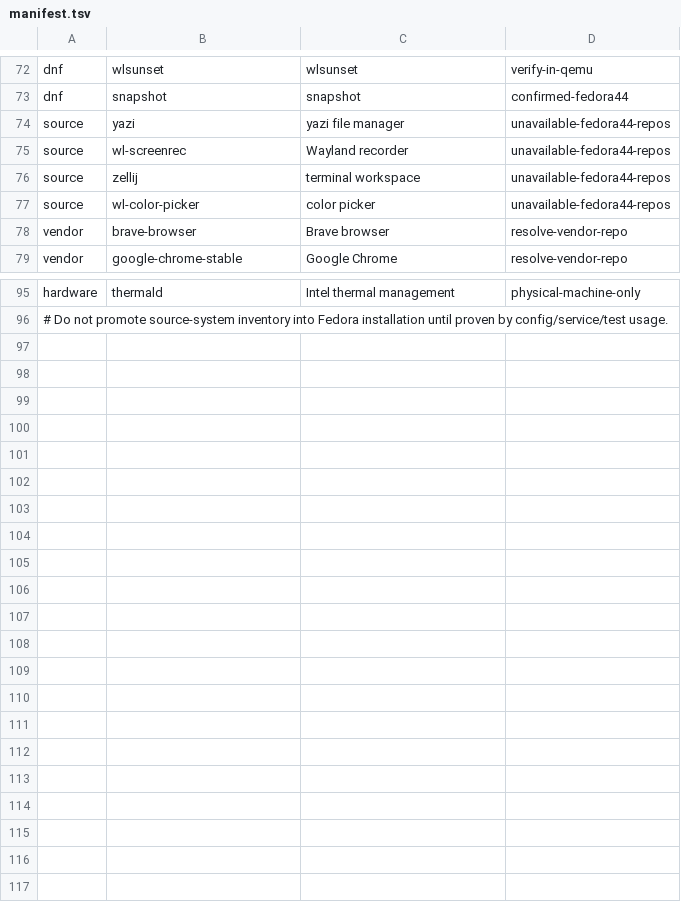
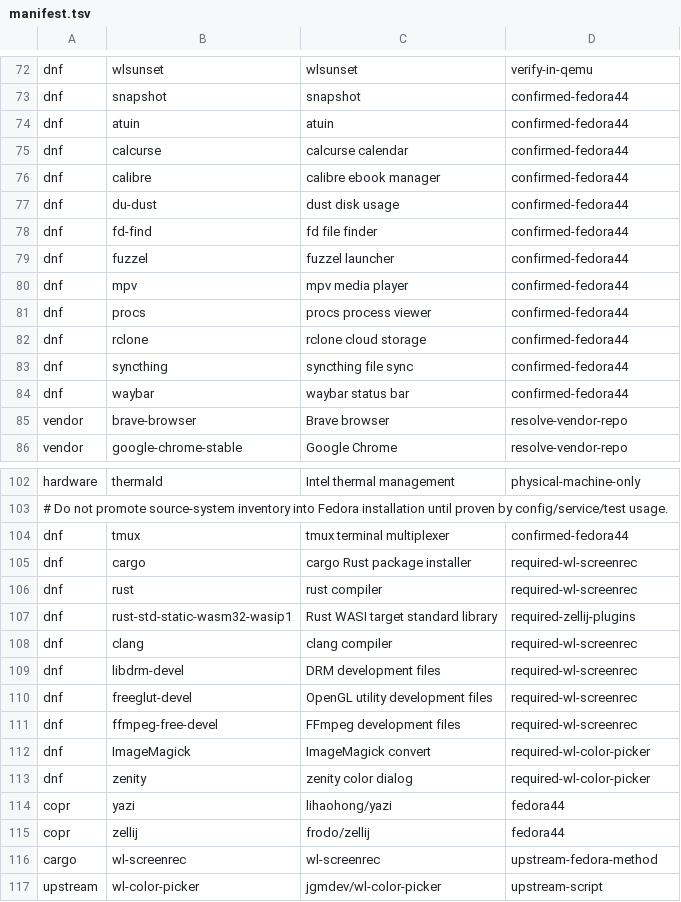
Before and after one commit to orioninsist/dotfiles, a TSV file: install/manifest.tsv, drawn as a sheet; only a part is shown, gaps mark what is left out; removed rows and columns are numbered as before the commit, all else as after; the diff names each change by its address in the sheet, - before the commit and + after, or states it on an @@ line.

Commit message:
Prepare Fedora 44 workstation bootstrap

```diff
--- a/install/manifest.tsv
+++ b/install/manifest.tsv
-row 74: source | yazi | yazi file manager | unavailable-fedora44-repos
-row 75: source | wl-screenrec | Wayland recorder | unavailable-fedora44-repos
-row 76: source | zellij | terminal workspace | unavailable-fedora44-repos
-row 77: source | wl-color-picker | color picker | unavailable-fedora44-repos
+row 74: dnf | atuin | atuin | confirmed-fedora44
+row 75: dnf | calcurse | calcurse calendar | confirmed-fedora44
+row 76: dnf | calibre | calibre ebook manager | confirmed-fedora44
+row 77: dnf | du-dust | dust disk usage | confirmed-fedora44
+row 78: dnf | fd-find | fd file finder | confirmed-fedora44
+row 79: dnf | fuzzel | fuzzel launcher | confirmed-fedora44
+row 80: dnf | mpv | mpv media player | confirmed-fedora44
+row 81: dnf | procs | procs process viewer | confirmed-fedora44
+row 82: dnf | rclone | rclone cloud storage | confirmed-fedora44
+row 83: dnf | syncthing | syncthing file sync | confirmed-fedora44
+row 84: dnf | waybar | waybar status bar | confirmed-fedora44
+row 104: dnf | tmux | tmux terminal multiplexer | confirmed-fedora44
+row 105: dnf | cargo | cargo Rust package installer | required-wl-screenrec
+row 106: dnf | rust | rust compiler | required-wl-screenrec
+row 107: dnf | rust-std-static-wasm32-wasip1 | Rust WASI target standard library | required-zellij-plugins
+row 108: dnf | clang | clang compiler | required-wl-screenrec
+row 109: dnf | libdrm-devel | DRM development files | required-wl-screenrec
+row 110: dnf | freeglut-devel | OpenGL utility development files | required-wl-screenrec
+row 111: dnf | ffmpeg-free-devel | FFmpeg development files | required-wl-screenrec
+row 112: dnf | ImageMagick | ImageMagick convert | required-wl-color-picker
+row 113: dnf | zenity | zenity color dialog | required-wl-color-picker
+row 114: copr | yazi | lihaohong/yazi | fedora44
+row 115: copr | zellij | frodo/zellij | fedora44
+row 116: cargo | wl-screenrec | wl-screenrec | upstream-fedora-method
+row 117: upstream | wl-color-picker | jgmdev/wl-color-picker | upstream-script
```
Also changed, not shown: 15 other files.
